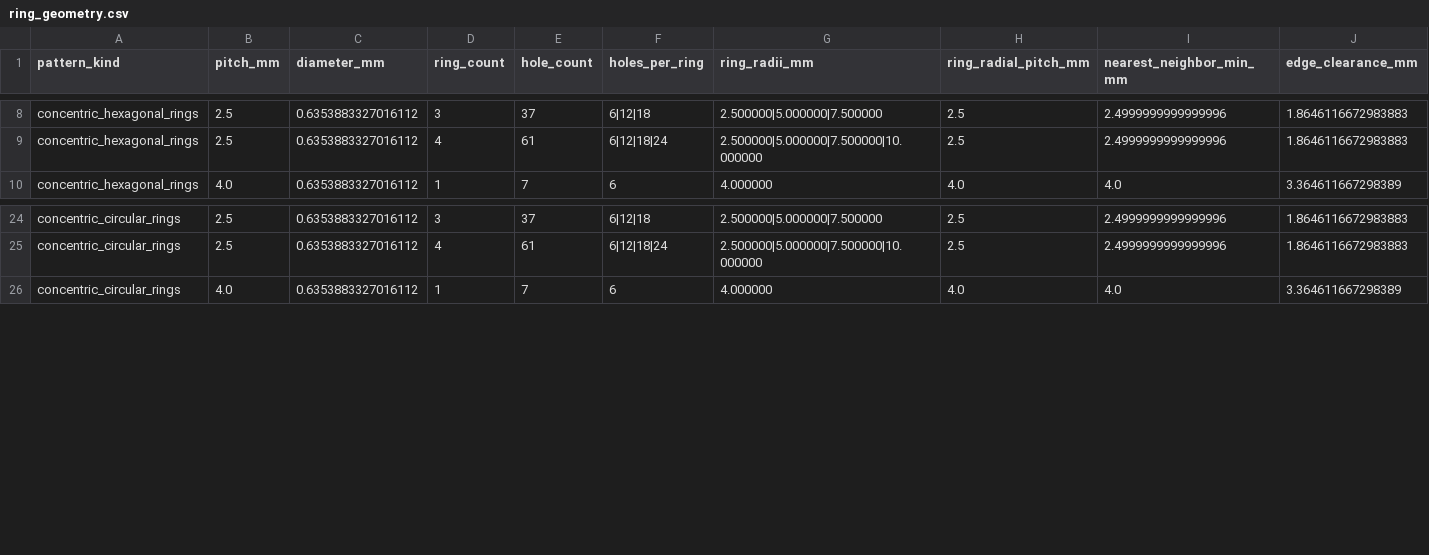
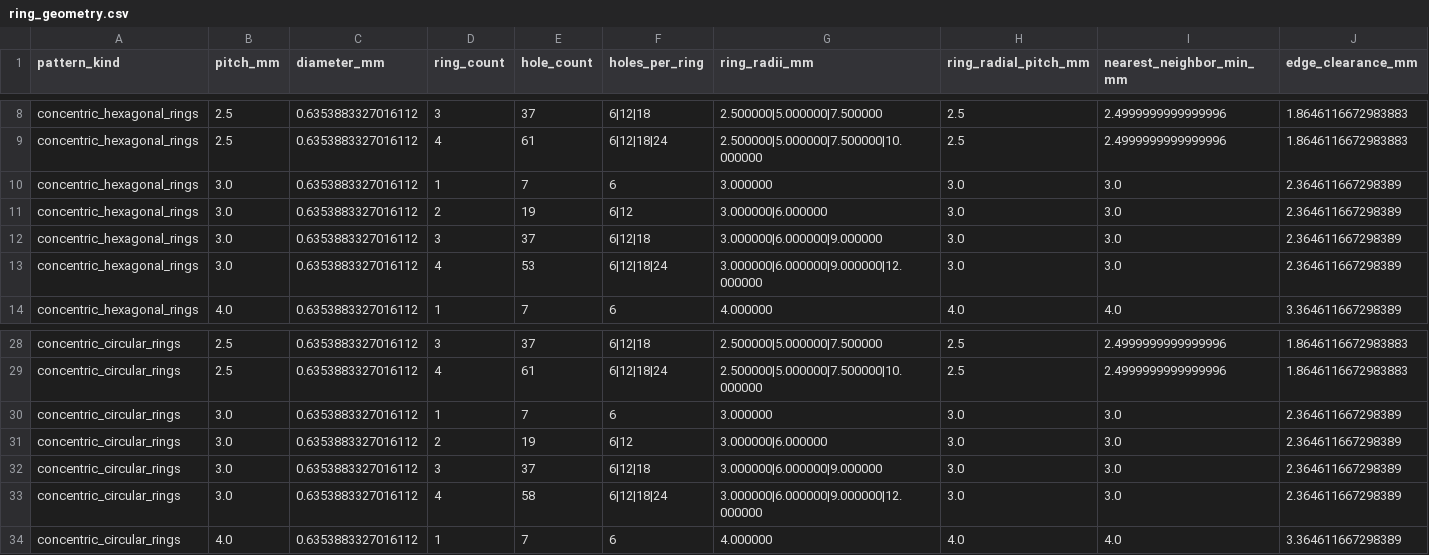
Before and after one commit to BassttElSevic/IYPT2027-1, a CSV file: output/pinhole_array_ghost/ring_geometry.csv, drawn as a sheet; only a part is shown, gaps mark what is left out; rows hold the shown columns only; the diff names each change by its address in the sheet, - before the commit and + after, or states it on an @@ line.

```diff
--- a/output/pinhole_array_ghost/ring_geometry.csv
+++ b/output/pinhole_array_ghost/ring_geometry.csv
+row 10: concentric_hexagonal_rings | 3.0 | 0.6353883327016112 | 1 | 7 | 6 | 3.000000 | 3.0 | 3.0 | 2.364611667298389
+row 11: concentric_hexagonal_rings | 3.0 | 0.6353883327016112 | 2 | 19 | 6|12 | 3.000000|6.000000 | 3.0 | 3.0 | 2.364611667298389
+row 12: concentric_hexagonal_rings | 3.0 | 0.6353883327016112 | 3 | 37 | 6|12|18 | 3.000000|6.000000|9.000000 | 3.0 | 3.0 | 2.364611667298389
+row 13: concentric_hexagonal_rings | 3.0 | 0.6353883327016112 | 4 | 53 | 6|12|18|24 | 3.000000|6.000000|9.000000|12.000000 | 3.0 | 3.0 | 2.364611667298389
+row 30: concentric_circular_rings | 3.0 | 0.6353883327016112 | 1 | 7 | 6 | 3.000000 | 3.0 | 3.0 | 2.364611667298389
+row 31: concentric_circular_rings | 3.0 | 0.6353883327016112 | 2 | 19 | 6|12 | 3.000000|6.000000 | 3.0 | 3.0 | 2.364611667298389
+row 32: concentric_circular_rings | 3.0 | 0.6353883327016112 | 3 | 37 | 6|12|18 | 3.000000|6.000000|9.000000 | 3.0 | 3.0 | 2.364611667298389
+row 33: concentric_circular_rings | 3.0 | 0.6353883327016112 | 4 | 58 | 6|12|18|24 | 3.000000|6.000000|9.000000|12.000000 | 3.0 | 3.0 | 2.364611667298389
```
Also changed, not shown: output/pinhole_array_ghost/coarse_diameter_pitch_grid.csv, output/pinhole_array_ghost/refined_diameter_pitch_grid.csv, 18 other files.
